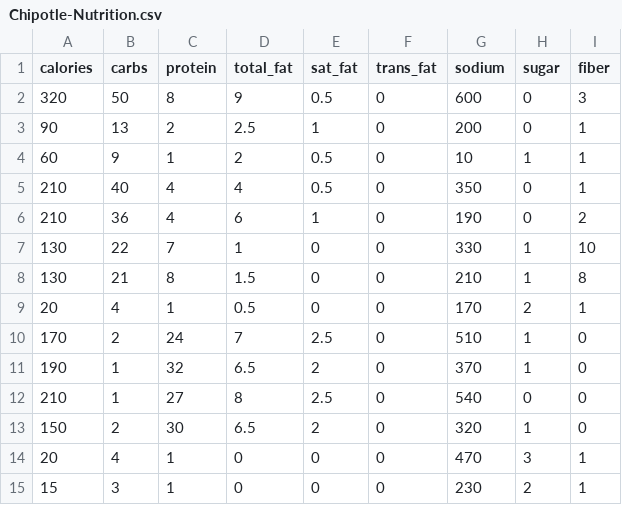
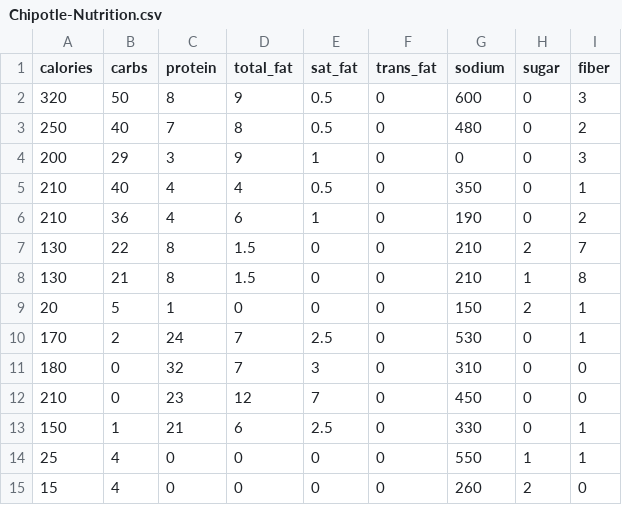
Before and after one commit to Daniel-Choi3810/Food-Nutrition-Calculator, a CSV file: Chipotle-Nutrition.csv, drawn as a sheet; only a part is shown; the diff covers the shown part only.

Commit message:
Updated nutritional info in chipotle csv file

```diff
--- a/Chipotle-Nutrition.csv
+++ b/Chipotle-Nutrition.csv
@@ -2,14 +2,14 @@ calories,carbs,protein,total_fat,sat_fat,trans_fat,sodium,sugar,fiber
 320,50,8,9,0.5,0,600,0,3
-90,13,2,2.5,1,0,200,0,1
-60,9,1,2,0.5,0,10,1,1
+250,40,7,8,0.5,0,480,0,2
+200,29,3,9,1,0,0,0,3
 210,40,4,4,0.5,0,350,0,1
 210,36,4,6,1,0,190,0,2
-130,22,7,1,0,0,330,1,10
+130,22,8,1.5,0,0,210,2,7
 130,21,8,1.5,0,0,210,1,8
-20,4,1,0.5,0,0,170,2,1
-170,2,24,7,2.5,0,510,1,0
-190,1,32,6.5,2,0,370,1,0
-210,1,27,8,2.5,0,540,0,0
-150,2,30,6.5,2,0,320,1,0
-20,4,1,0,0,0,470,3,1
-15,3,1,0,0,0,230,2,1
+20,5,1,0,0,0,150,2,1
+170,2,24,7,2.5,0,530,0,1
+180,0,32,7,3,0,310,0,0
+210,0,23,12,7,0,450,0,0
+150,1,21,6,2.5,0,330,0,1
+25,4,0,0,0,0,550,1,1
+15,4,0,0,0,0,260,2,0
```
Also changed, not shown: 3 added rows, 1 removed row and 17 edited cells elsewhere in this file.
